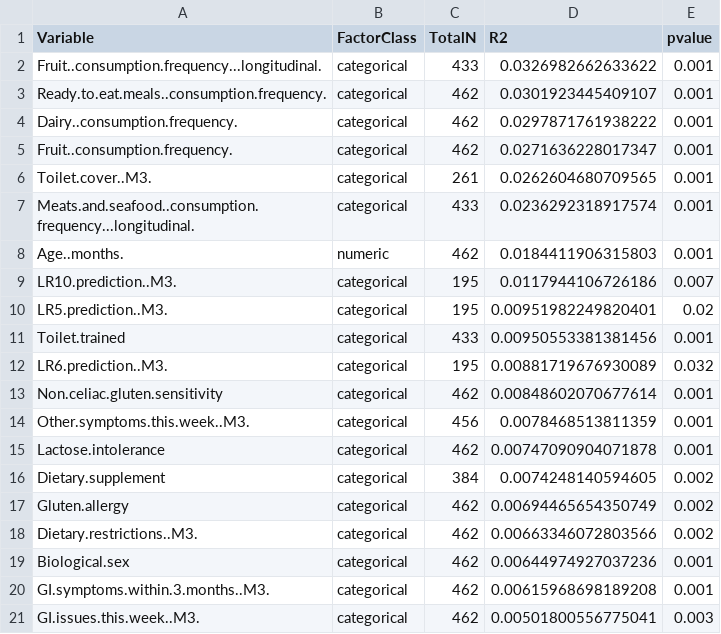
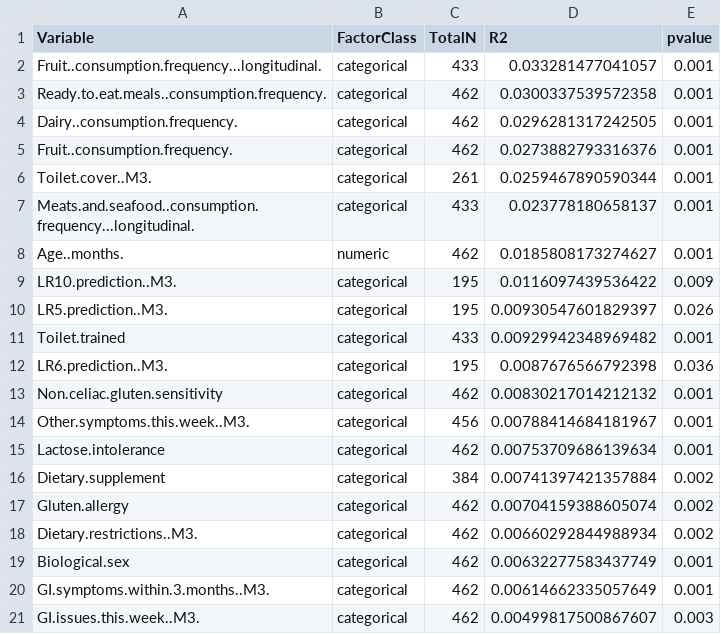
Before and after one commit to MaudeDavidLab/M3_Phyloseq_Analysis, a CSV file: PERMANOV_betadis_imp_corhort.csv, drawn as a sheet.

```diff
--- a/PERMANOV_betadis_imp_corhort.csv
+++ b/PERMANOV_betadis_imp_corhort.csv
@@ -1,21 +1,21 @@
 "Variable","FactorClass","TotalN","R2","pvalue"
-"Fruit..consumption.frequency...longitudinal.","categorical",433,0.0326982662633622,0.001
-"Ready.to.eat.meals..consumption.frequency.","categorical",462,0.0301923445409107,0.001
-"Dairy..consumption.frequency.","categorical",462,0.0297871761938222,0.001
-"Fruit..consumption.frequency.","categorical",462,0.0271636228017347,0.001
-"Toilet.cover..M3.","categorical",261,0.0262604680709565,0.001
-"Meats.and.seafood..consumption.frequency...longitudinal.","categorical",433,0.0236292318917574,0.001
-"Age..months.","numeric",462,0.0184411906315803,0.001
-"LR10.prediction..M3.","categorical",195,0.0117944106726186,0.007
-"LR5.prediction..M3.","categorical",195,0.00951982249820401,0.02
-"Toilet.trained","categorical",433,0.00950553381381456,0.001
-"LR6.prediction..M3.","categorical",195,0.00881719676930089,0.032
-"Non.celiac.gluten.sensitivity","categorical",462,0.00848602070677614,0.001
-"Other.symptoms.this.week..M3.","categorical",456,0.0078468513811359,0.001
-"Lactose.intolerance","categorical",462,0.00747090904071878,0.001
-"Dietary.supplement","categorical",384,0.0074248140594605,0.002
-"Gluten.allergy","categorical",462,0.00694465654350749,0.002
-"Dietary.restrictions..M3.","categorical",462,0.00663346072803566,0.002
-"Biological.sex","categorical",462,0.00644974927037236,0.001
-"GI.symptoms.within.3.months..M3.","categorical",462,0.00615968698189208,0.001
-"GI.issues.this.week..M3.","categorical",462,0.00501800556775041,0.003
+"Fruit..consumption.frequency...longitudinal.","categorical",433,0.033281477041057,0.001
+"Ready.to.eat.meals..consumption.frequency.","categorical",462,0.0300337539572358,0.001
+"Dairy..consumption.frequency.","categorical",462,0.0296281317242505,0.001
+"Fruit..consumption.frequency.","categorical",462,0.0273882793316376,0.001
+"Toilet.cover..M3.","categorical",261,0.0259467890590344,0.001
+"Meats.and.seafood..consumption.frequency...longitudinal.","categorical",433,0.023778180658137,0.001
+"Age..months.","numeric",462,0.0185808173274627,0.001
+"LR10.prediction..M3.","categorical",195,0.0116097439536422,0.009
+"LR5.prediction..M3.","categorical",195,0.00930547601829397,0.026
+"Toilet.trained","categorical",433,0.00929942348969482,0.001
+"LR6.prediction..M3.","categorical",195,0.0087676566792398,0.036
+"Non.celiac.gluten.sensitivity","categorical",462,0.00830217014212132,0.001
+"Other.symptoms.this.week..M3.","categorical",456,0.00788414684181967,0.001
+"Lactose.intolerance","categorical",462,0.00753709686139634,0.001
+"Dietary.supplement","categorical",384,0.00741397421357884,0.002
+"Gluten.allergy","categorical",462,0.00704159388605074,0.002
+"Dietary.restrictions..M3.","categorical",462,0.00660292844988934,0.002
+"Biological.sex","categorical",462,0.00632277583437749,0.001
+"GI.symptoms.within.3.months..M3.","categorical",462,0.00614662335057649,0.001
+"GI.issues.this.week..M3.","categorical",462,0.00499817500867607,0.003
```
Also changed, not shown: PERMANOVA.csv, Significant_res_deseq_q0.05_mtgseq_q0.05.csv, 31 other files.
